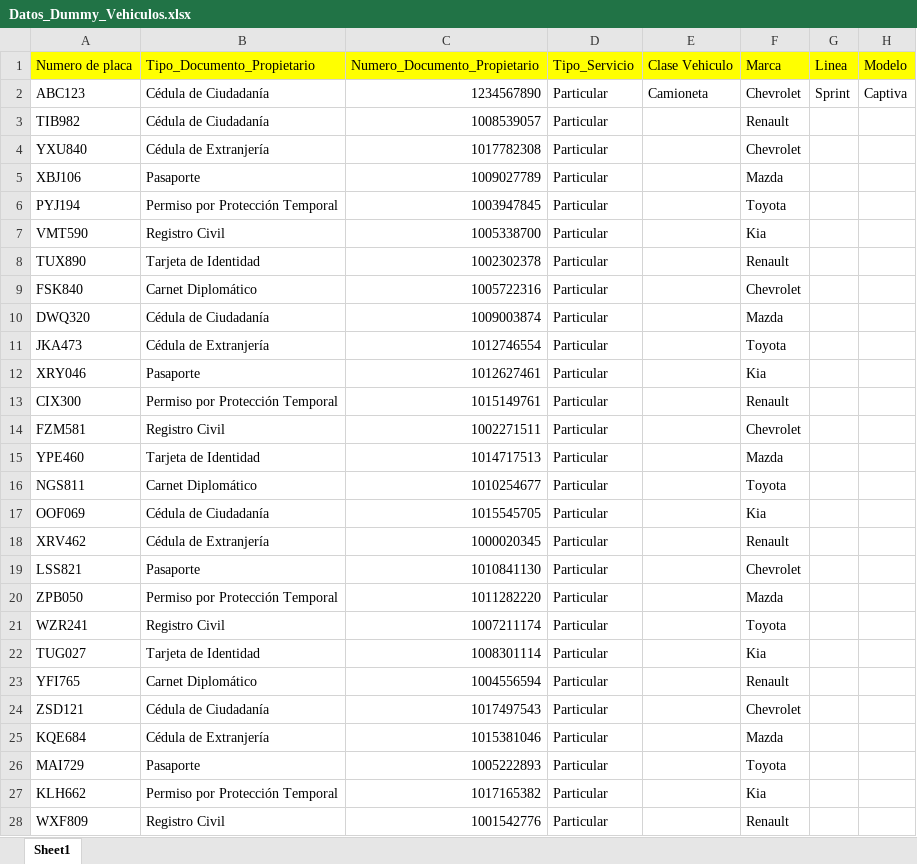
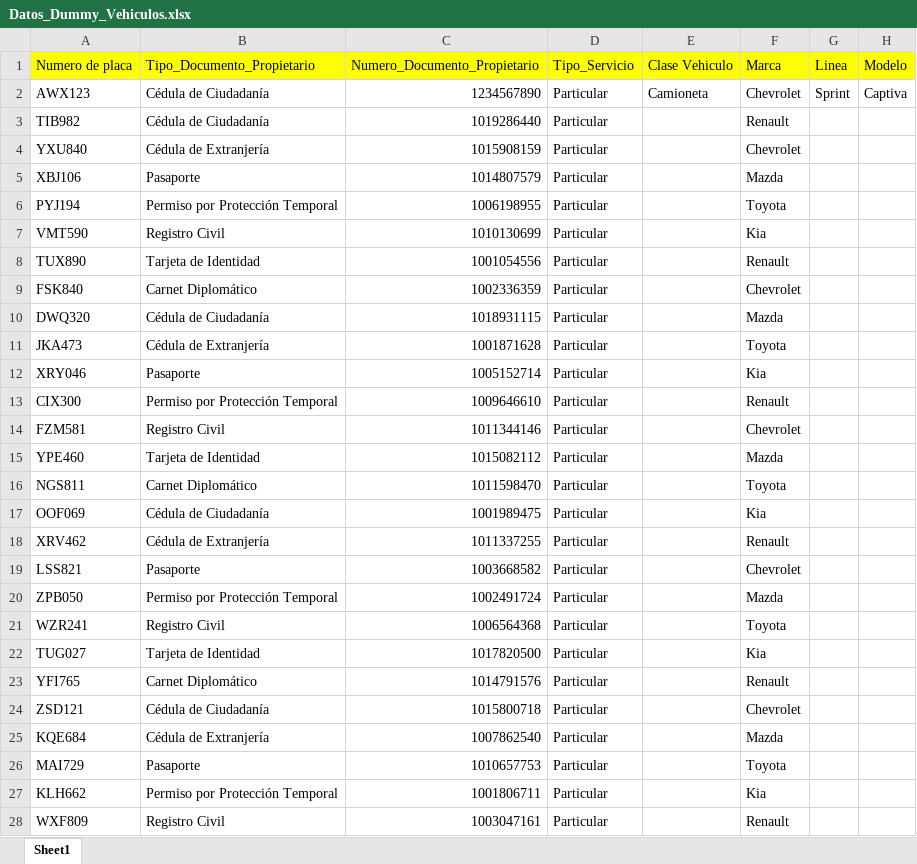
Before and after one commit to JuanDiegoGonzalez/ProyectoConsultasEnLinea, an Excel workbook: Backend/data/Datos_Dummy_Vehiculos.xlsx, sheet Sheet1, drawn as a sheet; only a part is shown; values as stored, in another font and other column widths than the file's, no borders; the diff covers the shown part only; the diff names each change by its address in the sheet, - before the commit and + after, or states it on an @@ line.

```diff
--- a/Backend/data/Datos_Dummy_Vehiculos.xlsx (sheet Sheet1)
+++ b/Backend/data/Datos_Dummy_Vehiculos.xlsx (sheet Sheet1)
-A2 (Numero de placa): ABC123
+A2 (Numero de placa): AWX123
-C3 (Numero_Documento_Propietario): 1008539057
+C3 (Numero_Documento_Propietario): 1019286440
-C4 (Numero_Documento_Propietario): 1017782308
+C4 (Numero_Documento_Propietario): 1015908159
-C5 (Numero_Documento_Propietario): 1009027789
+C5 (Numero_Documento_Propietario): 1014807579
-C6 (Numero_Documento_Propietario): 1003947845
+C6 (Numero_Documento_Propietario): 1006198955
-C7 (Numero_Documento_Propietario): 1005338700
+C7 (Numero_Documento_Propietario): 1010130699
-C8 (Numero_Documento_Propietario): 1002302378
+C8 (Numero_Documento_Propietario): 1001054556
-C9 (Numero_Documento_Propietario): 1005722316
+C9 (Numero_Documento_Propietario): 1002336359
-C10 (Numero_Documento_Propietario): 1009003874
+C10 (Numero_Documento_Propietario): 1018931115
-C11 (Numero_Documento_Propietario): 1012746554
+C11 (Numero_Documento_Propietario): 1001871628
-C12 (Numero_Documento_Propietario): 1012627461
+C12 (Numero_Documento_Propietario): 1005152714
-C13 (Numero_Documento_Propietario): 1015149761
+C13 (Numero_Documento_Propietario): 1009646610
-C14 (Numero_Documento_Propietario): 1002271511
+C14 (Numero_Documento_Propietario): 1011344146
-C15 (Numero_Documento_Propietario): 1014717513
+C15 (Numero_Documento_Propietario): 1015082112
-C16 (Numero_Documento_Propietario): 1010254677
+C16 (Numero_Documento_Propietario): 1011598470
-C17 (Numero_Documento_Propietario): 1015545705
+C17 (Numero_Documento_Propietario): 1001989475
-C18 (Numero_Documento_Propietario): 1000020345
+C18 (Numero_Documento_Propietario): 1011337255
-C19 (Numero_Documento_Propietario): 1010841130
+C19 (Numero_Documento_Propietario): 1003668582
-C20 (Numero_Documento_Propietario): 1011282220
+C20 (Numero_Documento_Propietario): 1002491724
-C21 (Numero_Documento_Propietario): 1007211174
+C21 (Numero_Documento_Propietario): 1006564368
-C22 (Numero_Documento_Propietario): 1008301114
+C22 (Numero_Documento_Propietario): 1017820500
-C23 (Numero_Documento_Propietario): 1004556594
+C23 (Numero_Documento_Propietario): 1014791576
-C24 (Numero_Documento_Propietario): 1017497543
+C24 (Numero_Documento_Propietario): 1015800718
-C25 (Numero_Documento_Propietario): 1015381046
+C25 (Numero_Documento_Propietario): 1007862540
-C26 (Numero_Documento_Propietario): 1005222893
+C26 (Numero_Documento_Propietario): 1010657753
-C27 (Numero_Documento_Propietario): 1017165382
+C27 (Numero_Documento_Propietario): 1001806711
-C28 (Numero_Documento_Propietario): 1001542776
+C28 (Numero_Documento_Propietario): 1003047161
```
Also changed, not shown: 74 edited cells elsewhere in this sheet, 1 other file.
